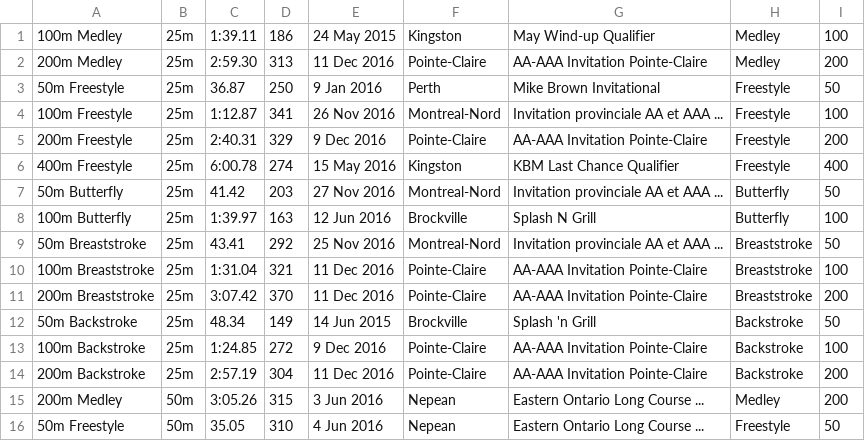
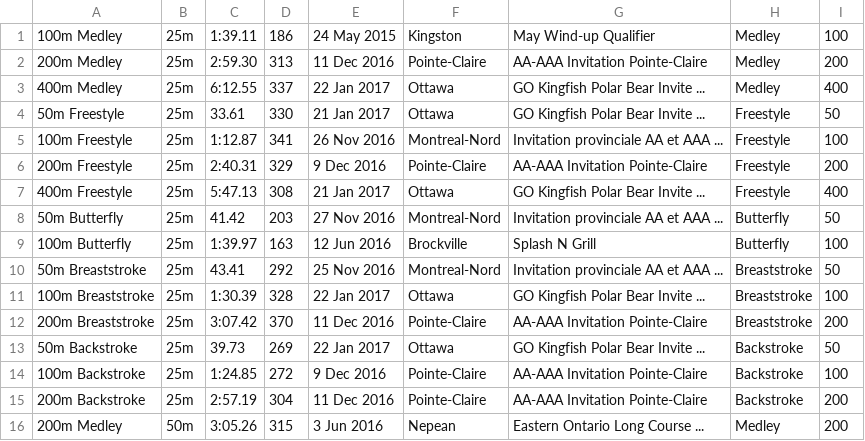
Before and after one commit to Subject2Risk/swim-report, a CSV file: swim-data/5001887.csv, drawn as a sheet; only a part is shown; the shorter side is filled out with more unchanged rows.

Commit message:
Martina.

```diff
--- a/swim-data/5001887.csv
+++ b/swim-data/5001887.csv
@@ -2,6 +2,7 @@
 200m Medley,25m,2:59.30,313,11 Dec 2016,Pointe-Claire,AA-AAA Invitation Pointe-Claire,Medley,200
-50m Freestyle,25m,36.87,250,9 Jan 2016,Perth,Mike Brown Invitational,Freestyle,50
+400m Medley,25m,6:12.55,337,22 Jan 2017,Ottawa,GO Kingfish Polar Bear Invite ...,Medley,400
+50m Freestyle,25m,33.61,330,21 Jan 2017,Ottawa,GO Kingfish Polar Bear Invite ...,Freestyle,50
 100m Freestyle,25m,1:12.87,341,26 Nov 2016,Montreal-Nord,Invitation provinciale AA et AAA ...,Freestyle,100
 200m Freestyle,25m,2:40.31,329,9 Dec 2016,Pointe-Claire,AA-AAA Invitation Pointe-Claire,Freestyle,200
-400m Freestyle,25m,6:00.78,274,15 May 2016,Kingston,KBM Last Chance Qualifier,Freestyle,400
+400m Freestyle,25m,5:47.13,308,21 Jan 2017,Ottawa,GO Kingfish Polar Bear Invite ...,Freestyle,400
 50m Butterfly,25m,41.42,203,27 Nov 2016,Montreal-Nord,Invitation provinciale AA et AAA ...,Butterfly,50
@@ -9,5 +10,5 @@
 50m Breaststroke,25m,43.41,292,25 Nov 2016,Montreal-Nord,Invitation provinciale AA et AAA ...,Breaststroke,50
-100m Breaststroke,25m,1:31.04,321,11 Dec 2016,Pointe-Claire,AA-AAA Invitation Pointe-Claire,Breaststroke,100
+100m Breaststroke,25m,1:30.39,328,22 Jan 2017,Ottawa,GO Kingfish Polar Bear Invite ...,Breaststroke,100
 200m Breaststroke,25m,3:07.42,370,11 Dec 2016,Pointe-Claire,AA-AAA Invitation Pointe-Claire,Breaststroke,200
-50m Backstroke,25m,48.34,149,14 Jun 2015,Brockville,Splash 'n Grill,Backstroke,50
+50m Backstroke,25m,39.73,269,22 Jan 2017,Ottawa,GO Kingfish Polar Bear Invite ...,Backstroke,50
 100m Backstroke,25m,1:24.85,272,9 Dec 2016,Pointe-Claire,AA-AAA Invitation Pointe-Claire,Backstroke,100
```
